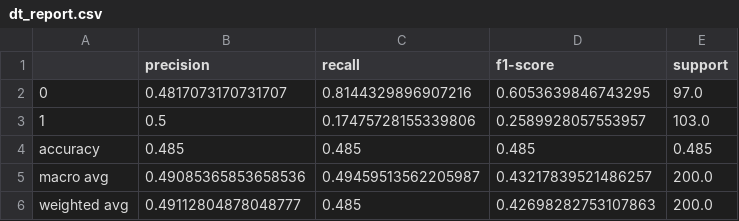
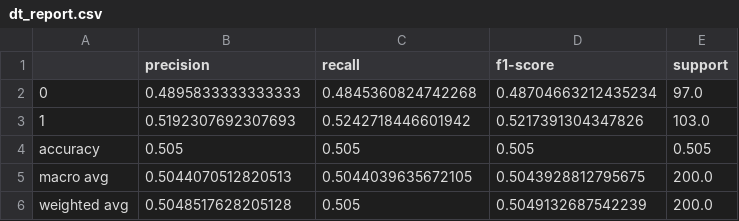
Before and after one commit to Alireza-R-9/GastricCancer-ML, a CSV file: reports/dt_report.csv, drawn as a sheet.

```diff
--- a/reports/dt_report.csv
+++ b/reports/dt_report.csv
@@ -1,6 +1,6 @@
 ,precision,recall,f1-score,support
-0,0.4817073170731707,0.8144329896907216,0.6053639846743295,97.0
-1,0.5,0.17475728155339806,0.2589928057553957,103.0
-accuracy,0.485,0.485,0.485,0.485
-macro avg,0.49085365853658536,0.49459513562205987,0.43217839521486257,200.0
-weighted avg,0.49112804878048777,0.485,0.42698282753107863,200.0
+0,0.4895833333333333,0.4845360824742268,0.48704663212435234,97.0
+1,0.5192307692307693,0.5242718446601942,0.5217391304347826,103.0
+accuracy,0.505,0.505,0.505,0.505
+macro avg,0.5044070512820513,0.5044039635672105,0.5043928812795675,200.0
+weighted avg,0.5048517628205128,0.505,0.5049132687542239,200.0
```
Also changed, not shown: reports/lr_report.csv, reports/nb_report.csv, 40 other files.
